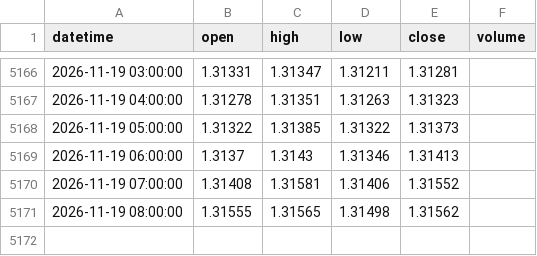
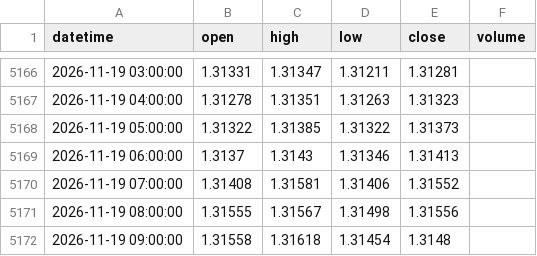
Before and after one commit to 9820amos44/Analysis-, a CSV file: data/GBPUSD_1h.csv, drawn as a sheet; only a part is shown, gaps mark what is left out.

Commit message:
update GBPUSD_1h.csv (2026-11-19 09:37 UTC)

```diff
--- a/data/GBPUSD_1h.csv
+++ b/data/GBPUSD_1h.csv
@@ -5170,2 +5170,3 @@ datetime,open,high,low,close,volume
 2026-11-19 07:00:00,1.31408,1.31581,1.31406,1.31552,
-2026-11-19 08:00:00,1.31555,1.31565,1.31498,1.31562,
+2026-11-19 08:00:00,1.31555,1.31567,1.31498,1.31556,
+2026-11-19 09:00:00,1.31558,1.31618,1.31454,1.3148,
```
